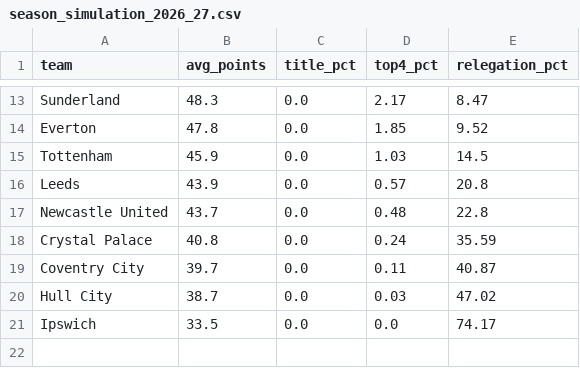
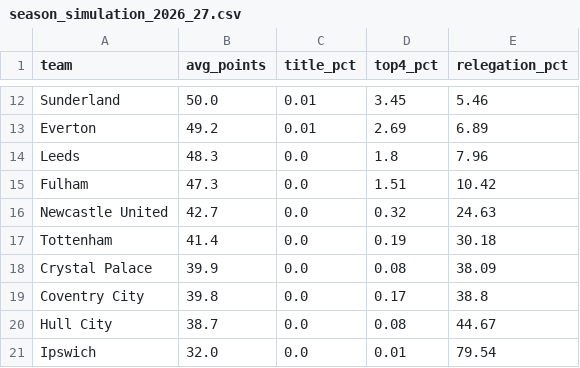
Before and after one commit to akshayp15502/Premier-League-2026-27-Predictor, a CSV file: data/season_simulation_2026_27.csv, drawn as a sheet; only a part is shown, gaps mark what is left out; removed rows and columns are numbered as before the commit, all else as after; the diff covers the shown part only; the diff names each change by its address in the sheet, - before the commit and + after, or states it on an @@ line.

```diff
--- a/data/season_simulation_2026_27.csv
+++ b/data/season_simulation_2026_27.csv
-B12 (avg_points): 48.3
+B12 (avg_points): 50.0
-C12:C13 (title_pct): 0.0
+C12:C13 (title_pct): 0.01
-D12 (top4_pct): 2.17
+D12 (top4_pct): 3.45
-E12 (relegation_pct): 8.47
+E12 (relegation_pct): 5.46
-B13 (avg_points): 47.8
+B13 (avg_points): 49.2
-D13 (top4_pct): 1.85
+D13 (top4_pct): 2.69
-E13 (relegation_pct): 9.52
+E13 (relegation_pct): 6.89
-row 15: Tottenham | 45.9 | 0.0 | 1.03 | 14.5
-B14 (avg_points): 43.9
+B14 (avg_points): 48.3
-D14 (top4_pct): 0.57
+D14 (top4_pct): 1.8
-E14 (relegation_pct): 20.8
+E14 (relegation_pct): 7.96
+row 15: Fulham | 47.3 | 0.0 | 1.51 | 10.42
-B16 (avg_points): 43.7
+B16 (avg_points): 42.7
-D16 (top4_pct): 0.48
+D16 (top4_pct): 0.32
-E16 (relegation_pct): 22.8
+E16 (relegation_pct): 24.63
+row 17: Tottenham | 41.4 | 0.0 | 0.19 | 30.18
-B18 (avg_points): 40.8
+B18 (avg_points): 39.9
-D18 (top4_pct): 0.24
+D18 (top4_pct): 0.08
-E18 (relegation_pct): 35.59
+E18 (relegation_pct): 38.09
-B19 (avg_points): 39.7
+B19 (avg_points): 39.8
-D19 (top4_pct): 0.11
+D19 (top4_pct): 0.17
-E19 (relegation_pct): 40.87
+E19 (relegation_pct): 38.8
-D20 (top4_pct): 0.03
+D20 (top4_pct): 0.08
-E20 (relegation_pct): 47.02
+E20 (relegation_pct): 44.67
-B21 (avg_points): 33.5
+B21 (avg_points): 32.0
-D21 (top4_pct): 0.0
+D21 (top4_pct): 0.01
-E21 (relegation_pct): 74.17
+E21 (relegation_pct): 79.54
```
Also changed, not shown: 2 added rows, 3 removed rows and 27 edited cells elsewhere in this file, data/matches_featured_v2.csv, data/matches_with_xg.csv, 2 other files.
